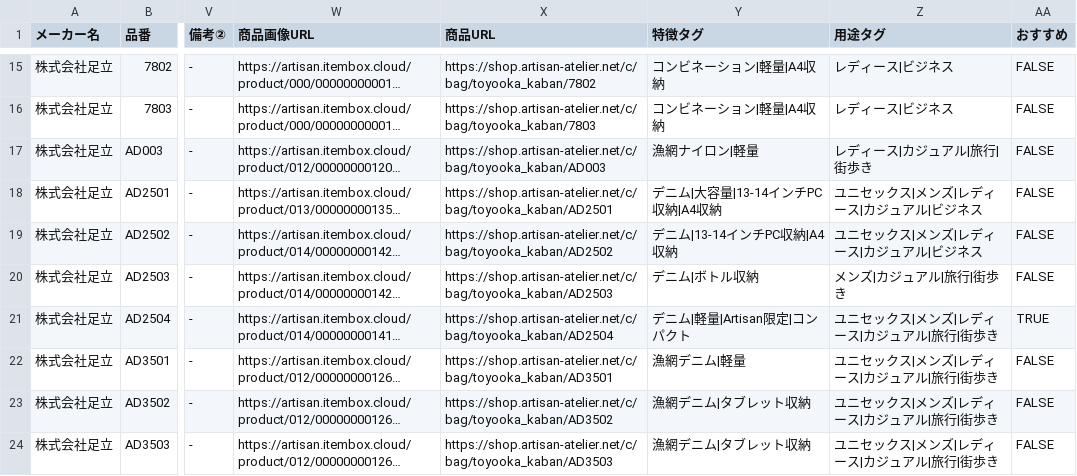
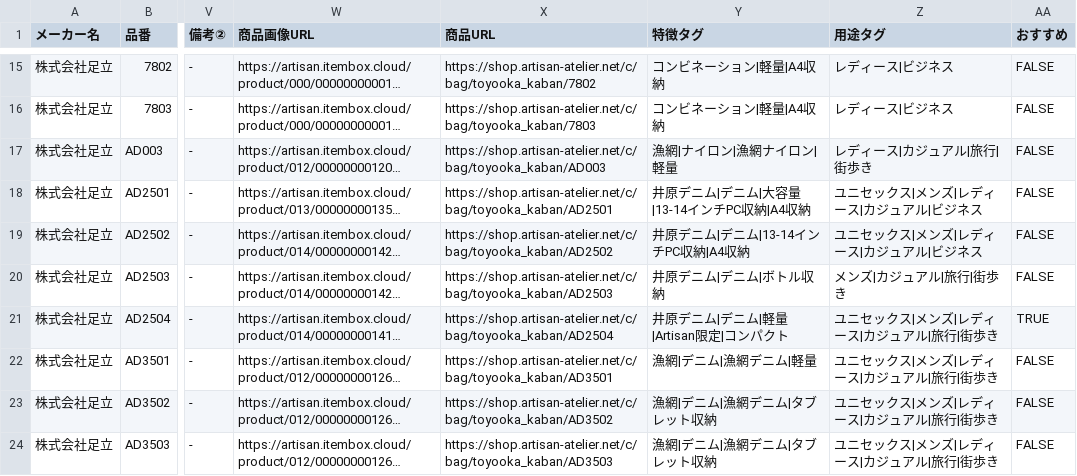
Before and after one commit to takatelass/ArtisanAtelierProductFinder, a CSV file: update-data/latest.csv, drawn as a sheet; only a part is shown, gaps mark what is left out; long unchanged cells end in …; the diff covers the shown part only; the diff names each change by its address in the sheet, - before the commit and + after, or states it on an @@ line.

Commit message:
商品CSVを更新

```diff
--- a/update-data/latest.csv
+++ b/update-data/latest.csv
-Y17 (特徴タグ): 漁網ナイロン|軽量
+Y17 (特徴タグ): 漁網|ナイロン|漁網ナイロン|軽量
-Y18 (特徴タグ): デニム|大容量|13-14インチPC収納|A4収納
+Y18 (特徴タグ): 井原デニム|デニム|大容量|13-14インチPC収納|A4収納
-Y19 (特徴タグ): デニム|13-14インチPC収納|A4収納
+Y19 (特徴タグ): 井原デニム|デニム|13-14インチPC収納|A4収納
-Y20 (特徴タグ): デニム|ボトル収納
+Y20 (特徴タグ): 井原デニム|デニム|ボトル収納
-Y21 (特徴タグ): デニム|軽量|Artisan限定|コンパクト
+Y21 (特徴タグ): 井原デニム|デニム|軽量|Artisan限定|コンパクト
-Y22 (特徴タグ): 漁網デニム|軽量
+Y22 (特徴タグ): 漁網|デニム|漁網デニム|軽量
-Y23:Y24 (特徴タグ): 漁網デニム|タブレット収納
+Y23:Y24 (特徴タグ): 漁網|デニム|漁網デニム|タブレット収納
```
Also changed, not shown: 71 edited cells elsewhere in this file.
